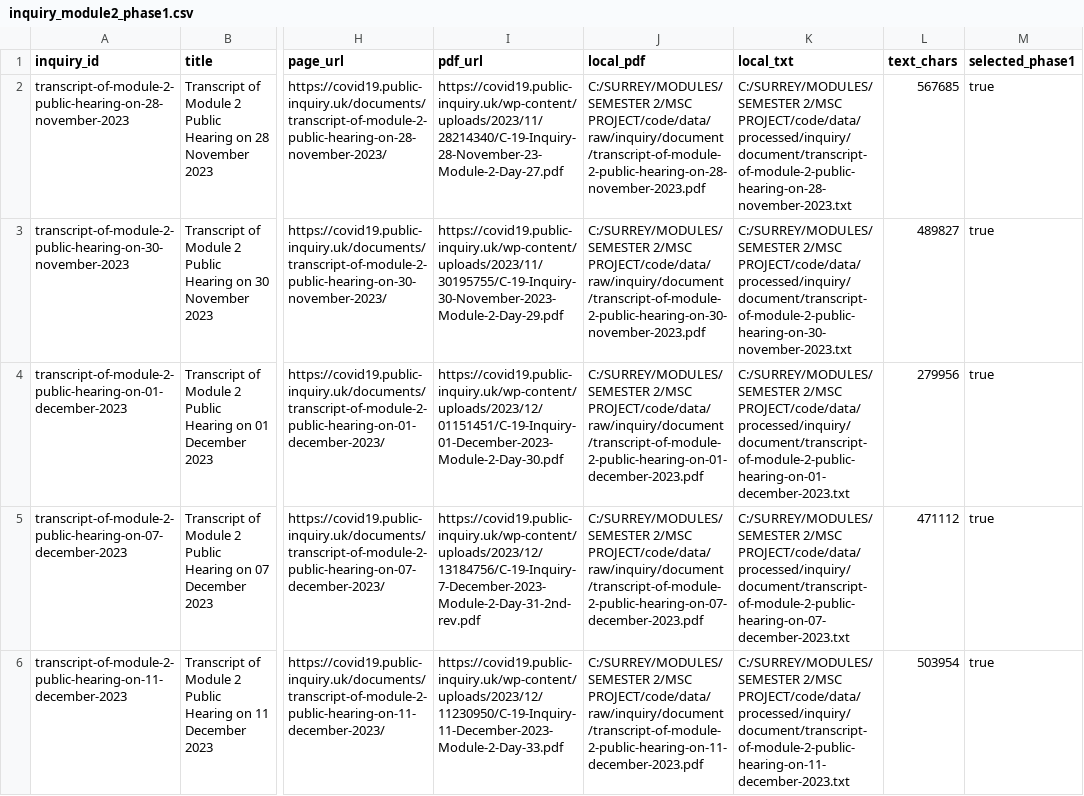
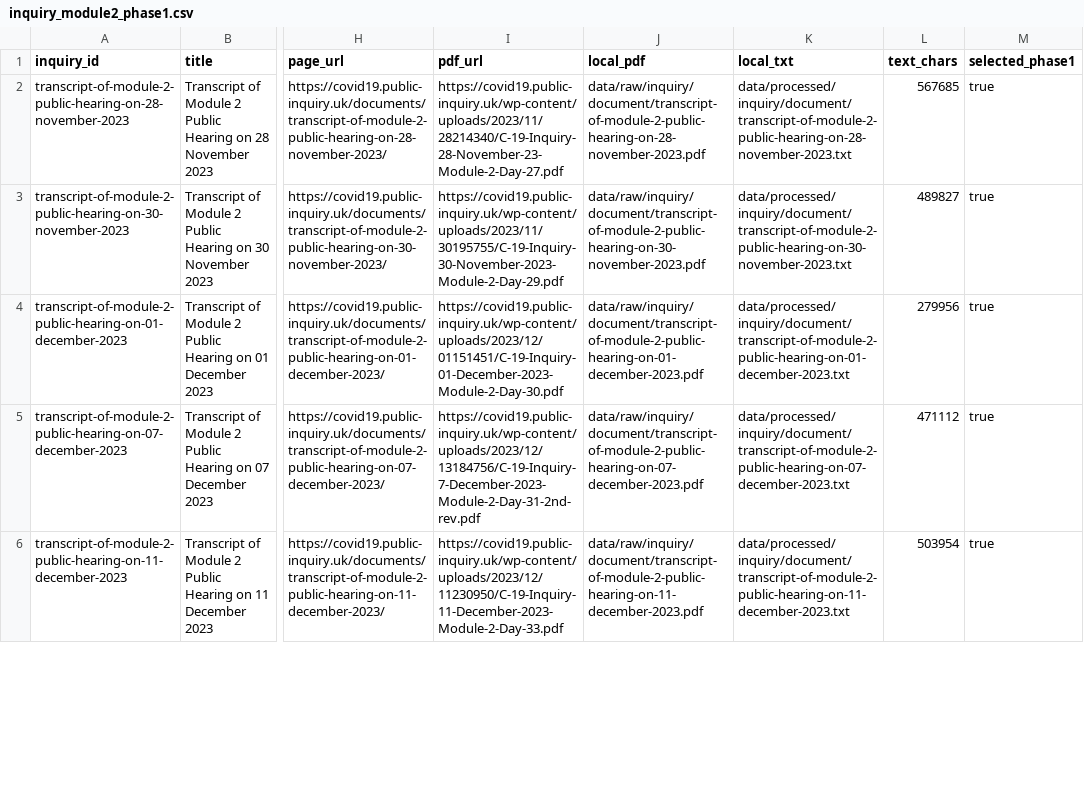
Before and after one commit to lawalidowu/ai-assisted-decision-journals-msc, a CSV file: data/manifests/inquiry_module2_phase1.csv, drawn as a sheet; only a part is shown, gaps mark what is left out; the diff covers the shown part only; the diff names each change by its address in the sheet, - before the commit and + after, or states it on an @@ line.

```diff
--- a/data/manifests/inquiry_module2_phase1.csv
+++ b/data/manifests/inquiry_module2_phase1.csv
-J2 (local_pdf): C:/SURREY/MODULES/SEMESTER 2/MSC PROJECT/code/data/raw/inquiry/document/transcript-of-module-2-public-hearing-on-28-november-2023.pdf
+J2 (local_pdf): data/raw/inquiry/document/transcript-of-module-2-public-hearing-on-28-november-2023.pdf
-K2 (local_txt): C:/SURREY/MODULES/SEMESTER 2/MSC PROJECT/code/data/processed/inquiry/document/transcript-of-module-2-public-hearing-on-28-november-2023.txt
+K2 (local_txt): data/processed/inquiry/document/transcript-of-module-2-public-hearing-on-28-november-2023.txt
-J3 (local_pdf): C:/SURREY/MODULES/SEMESTER 2/MSC PROJECT/code/data/raw/inquiry/document/transcript-of-module-2-public-hearing-on-30-november-2023.pdf
+J3 (local_pdf): data/raw/inquiry/document/transcript-of-module-2-public-hearing-on-30-november-2023.pdf
-K3 (local_txt): C:/SURREY/MODULES/SEMESTER 2/MSC PROJECT/code/data/processed/inquiry/document/transcript-of-module-2-public-hearing-on-30-november-2023.txt
+K3 (local_txt): data/processed/inquiry/document/transcript-of-module-2-public-hearing-on-30-november-2023.txt
-J4 (local_pdf): C:/SURREY/MODULES/SEMESTER 2/MSC PROJECT/code/data/raw/inquiry/document/transcript-of-module-2-public-hearing-on-01-december-2023.pdf
+J4 (local_pdf): data/raw/inquiry/document/transcript-of-module-2-public-hearing-on-01-december-2023.pdf
-K4 (local_txt): C:/SURREY/MODULES/SEMESTER 2/MSC PROJECT/code/data/processed/inquiry/document/transcript-of-module-2-public-hearing-on-01-december-2023.txt
+K4 (local_txt): data/processed/inquiry/document/transcript-of-module-2-public-hearing-on-01-december-2023.txt
-J5 (local_pdf): C:/SURREY/MODULES/SEMESTER 2/MSC PROJECT/code/data/raw/inquiry/document/transcript-of-module-2-public-hearing-on-07-december-2023.pdf
+J5 (local_pdf): data/raw/inquiry/document/transcript-of-module-2-public-hearing-on-07-december-2023.pdf
-K5 (local_txt): C:/SURREY/MODULES/SEMESTER 2/MSC PROJECT/code/data/processed/inquiry/document/transcript-of-module-2-public-hearing-on-07-december-2023.txt
+K5 (local_txt): data/processed/inquiry/document/transcript-of-module-2-public-hearing-on-07-december-2023.txt
-J6 (local_pdf): C:/SURREY/MODULES/SEMESTER 2/MSC PROJECT/code/data/raw/inquiry/document/transcript-of-module-2-public-hearing-on-11-december-2023.pdf
+J6 (local_pdf): data/raw/inquiry/document/transcript-of-module-2-public-hearing-on-11-december-2023.pdf
-K6 (local_txt): C:/SURREY/MODULES/SEMESTER 2/MSC PROJECT/code/data/processed/inquiry/document/transcript-of-module-2-public-hearing-on-11-december-2023.txt
+K6 (local_txt): data/processed/inquiry/document/transcript-of-module-2-public-hearing-on-11-december-2023.txt
```
Also changed, not shown: 8 edited cells elsewhere in this file, 10 other files.
